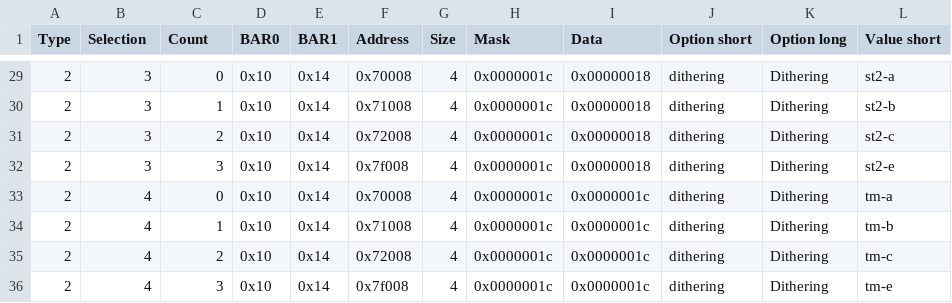
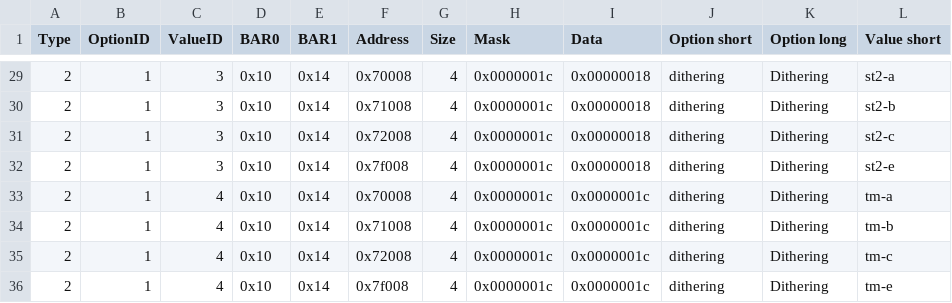
Before and after one commit to nitrocaster/igfxtweak, a CSV file: res/options.csv, drawn as a sheet; only a part is shown, gaps mark what is left out; the diff covers the shown part only; the diff names each change by its address in the sheet, - before the commit and + after, or states it on an @@ line.

Commit message:
Update option config layout.

```diff
--- a/res/options.csv
+++ b/res/options.csv
-B1: Selection
+B1: OptionID
-C1: Count
+C1: ValueID
-B29:B32 (OptionID): 3
+B29:B32 (OptionID): 1
-C29 (ValueID): 0
+C29 (ValueID): 3
-C30 (ValueID): 1
+C30 (ValueID): 3
-C31 (ValueID): 2
+C31 (ValueID): 3
-B33:B36 (OptionID): 4
+B33:B36 (OptionID): 1
-C33 (ValueID): 0
+C33 (ValueID): 4
-C34 (ValueID): 1
+C34 (ValueID): 4
-C35 (ValueID): 2
+C35 (ValueID): 4
-C36 (ValueID): 3
+C36 (ValueID): 4
```
Also changed, not shown: 41 edited cells elsewhere in this file.
